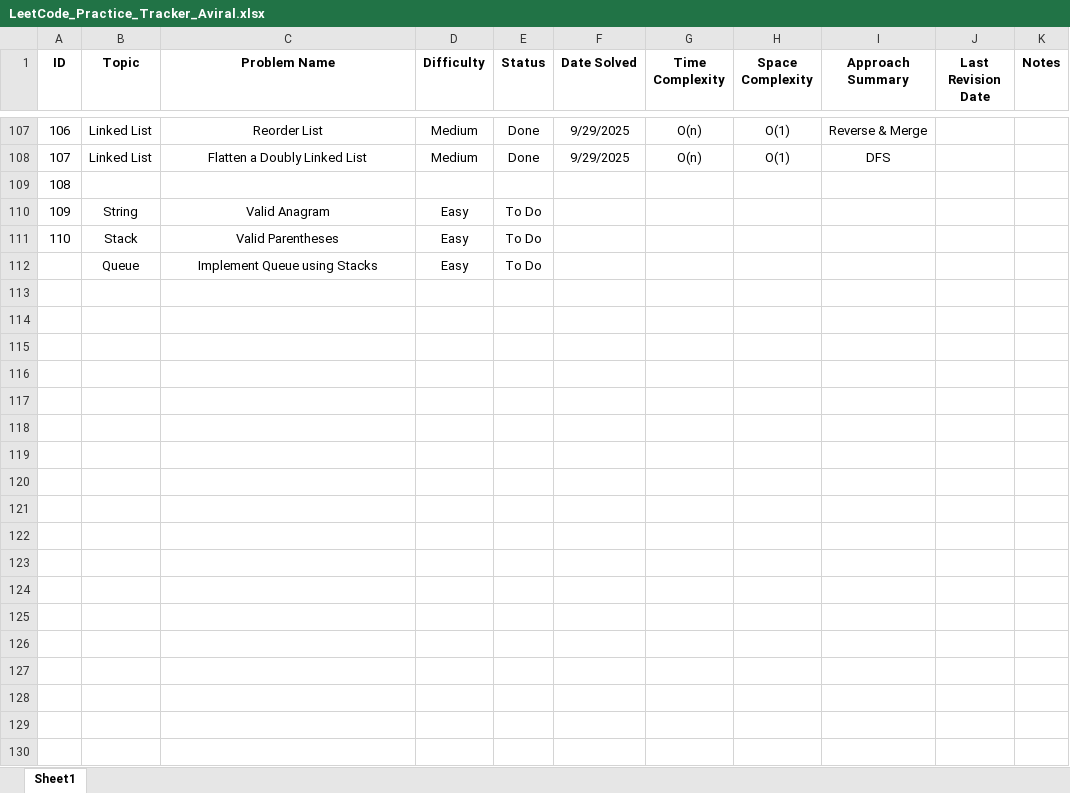
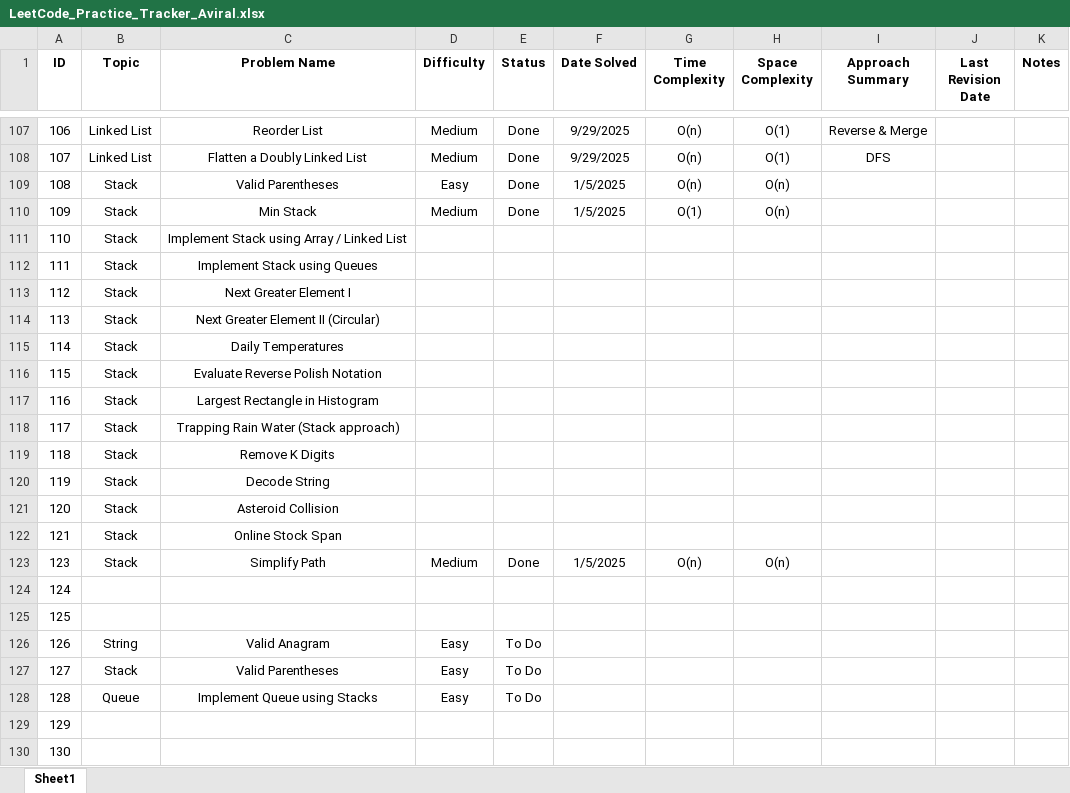
Before and after one commit to Aviral-Kaushik/Dsa-Interview-Prep, an Excel workbook: LeetCode_Practice_Tracker_Aviral.xlsx, sheet Sheet1, drawn as a sheet; only a part is shown, gaps mark what is left out; values as stored, in another font and other column widths than the file's, no borders; addresses are those after the commit; the diff names each change by its address in the sheet, - before the commit and + after, or states it on an @@ line.

Commit message:
Solved Problems: 1. Valid Parentheses 2. Min Stack 3. Simplify Stack

```diff
--- a/LeetCode_Practice_Tracker_Aviral.xlsx (sheet Sheet1)
+++ b/LeetCode_Practice_Tracker_Aviral.xlsx (sheet Sheet1)
+row 109: 108 | Stack | Valid Parentheses | Easy | Done | 1/5/2025 | O(n) | O(n)
+row 110: 109 | Stack | Min Stack | Medium | Done | 1/5/2025 | O(1) | O(n)
+row 111: 110 | Stack | Implement Stack using Array / Linked List
+row 112: 111 | Stack | Implement Stack using Queues
+row 113: 112 | Stack | Next Greater Element I
+row 114: 113 | Stack | Next Greater Element II (Circular)
+row 115: 114 | Stack | Daily Temperatures
+row 116: 115 | Stack | Evaluate Reverse Polish Notation
+row 117: 116 | Stack | Largest Rectangle in Histogram
+row 118: 117 | Stack | Trapping Rain Water (Stack approach)
+row 119: 118 | Stack | Remove K Digits
+row 120: 119 | Stack | Decode String
+row 121: 120 | Stack | Asteroid Collision
+row 122: 121 | Stack | Online Stock Span
+row 123: 123 | Stack | Simplify Path | Medium | Done | 1/5/2025 | O(n) | O(n)
+row 124: 124
@@ column A (ID) renumbered between rows 125 and 128 @@
+row 129: 129
+row 130: 130
```
Also changed, not shown: 3 other files.
